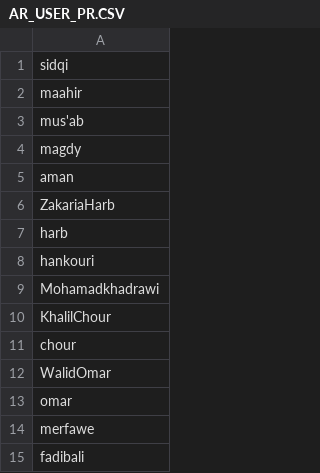
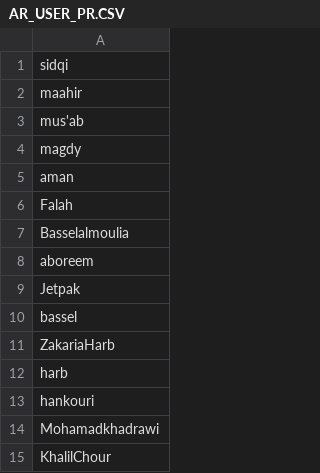
Before and after one commit to lalal10it/Arabe-crackers, a CSV file: AR_USER_PR.CSV, drawn as a sheet; only a part is shown; the shorter side is filled out with more unchanged rows.

Commit message:
Update AR_USER_PR.CSV

```diff
--- a/AR_USER_PR.CSV
+++ b/AR_USER_PR.CSV
@@ -5,2 +5,7 @@ magdy
 aman
+Falah
+Basselalmoulia
+aboreem
+Jetpak
+bassel
 ZakariaHarb
```
